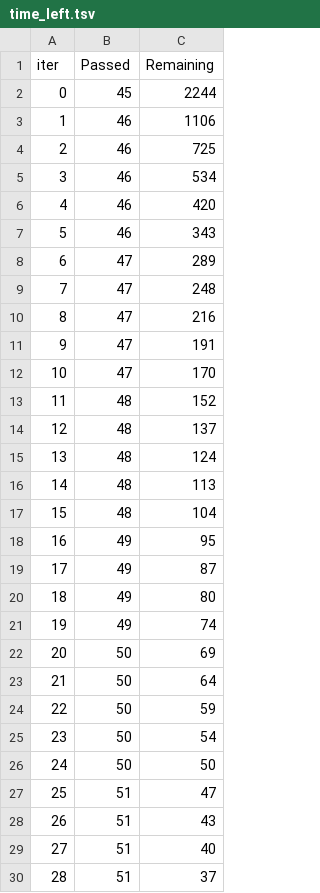
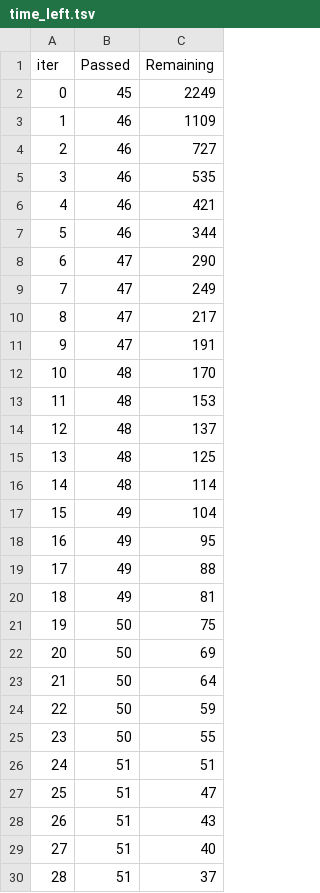
Before and after one commit to HohohoCode/AI-SECURITY-SUITE-LINUX-MINT-E-UBUNTU, a TSV file: catboost_info/time_left.tsv, drawn as a sheet; only a part is shown; the diff covers the shown part only.

```diff
--- a/catboost_info/time_left.tsv
+++ b/catboost_info/time_left.tsv
@@ -1,22 +1,22 @@
 iter	Passed	Remaining
-0	45	2244
-1	46	1106
-2	46	725
-3	46	534
-4	46	420
-5	46	343
-6	47	289
-7	47	248
-8	47	216
+0	45	2249
+1	46	1109
+2	46	727
+3	46	535
+4	46	421
+5	46	344
+6	47	290
+7	47	249
+8	47	217
 9	47	191
-10	47	170
-11	48	152
+10	48	170
+11	48	153
 12	48	137
-13	48	124
-14	48	113
-15	48	104
+13	48	125
+14	48	114
+15	49	104
 16	49	95
-17	49	87
-18	49	80
-19	49	74
+17	49	88
+18	49	81
+19	50	75
 20	50	69
@@ -24,4 +24,4 @@ iter	Passed	Remaining
 22	50	59
-23	50	54
-24	50	50
+23	50	55
+24	51	51
 25	51	47
```
Also changed, not shown: 6 edited cells elsewhere in this file, 6 other files.
